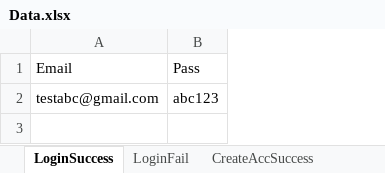
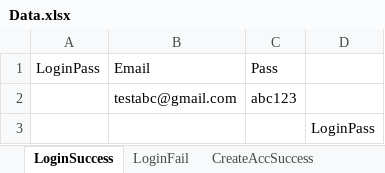
Before and after one commit to anhptq/anhptqTSCSelenium06, an Excel workbook: Fashion/data/Data.xlsx, sheet LoginSuccess, drawn as a sheet; values as stored, in another font and other column widths than the file's, no borders; the diff names each change by its address in the sheet, - before the commit and + after, or states it on an @@ line.

```diff
--- a/Fashion/data/Data.xlsx (sheet LoginSuccess)
+++ b/Fashion/data/Data.xlsx (sheet LoginSuccess)
+column A, row 1: LoginPass
+column D, empty
+row 3:  |  |  | LoginPass
```
Also changed, not shown: sheet LoginFail, 24 other files.
